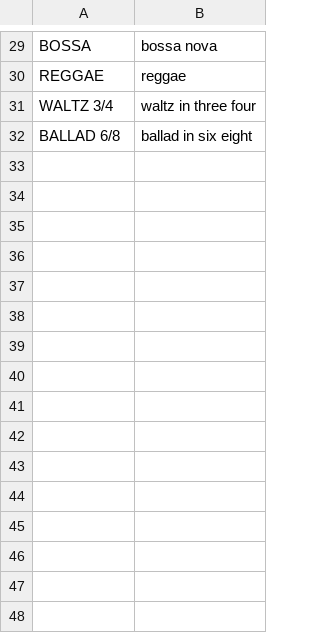
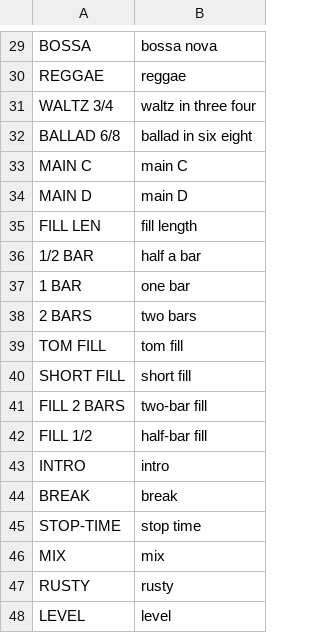
Before and after one commit to daviddwlee84/M-VAVE_FM-1, a TSV file: firmware/drums/words.tsv, drawn as a sheet; only a part is shown, gaps mark what is left out; the diff names each change by its address in the sheet, - before the commit and + after, or states it on an @@ line.

```diff
--- a/firmware/drums/words.tsv
+++ b/firmware/drums/words.tsv
+row 33: MAIN C | main C
+row 34: MAIN D | main D
+row 35: FILL LEN | fill length
+row 36: 1/2 BAR | half a bar
+row 37: 1 BAR | one bar
+row 38: 2 BARS | two bars
+row 39: TOM FILL | tom fill
+row 40: SHORT FILL | short fill
+row 41: FILL 2 BARS | two-bar fill
+row 42: FILL 1/2 | half-bar fill
+row 43: INTRO | intro
+row 44: BREAK | break
+row 45: STOP-TIME | stop time
+row 46: MIX | mix
+row 47: RUSTY | rusty
+row 48: LEVEL | level
```
Also changed, not shown: 23 other files.
